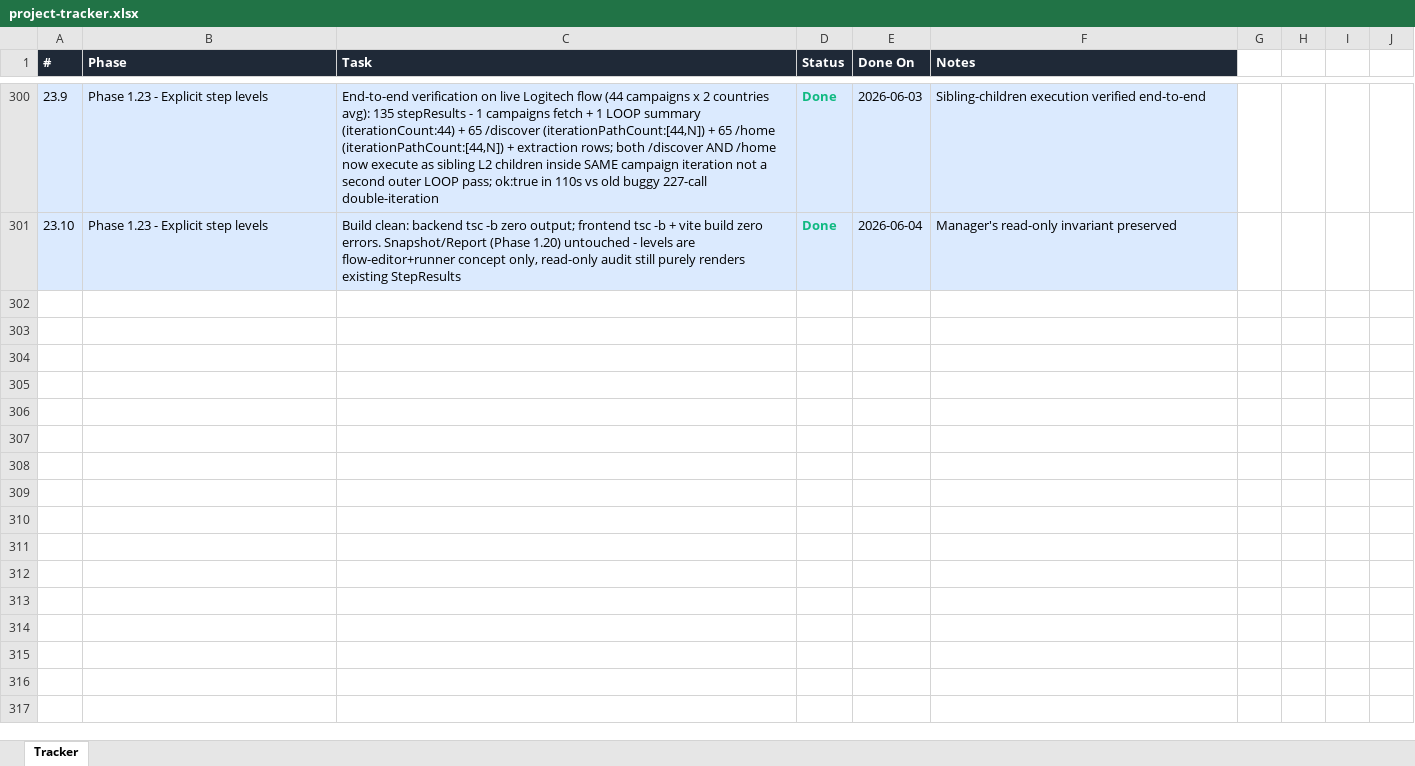
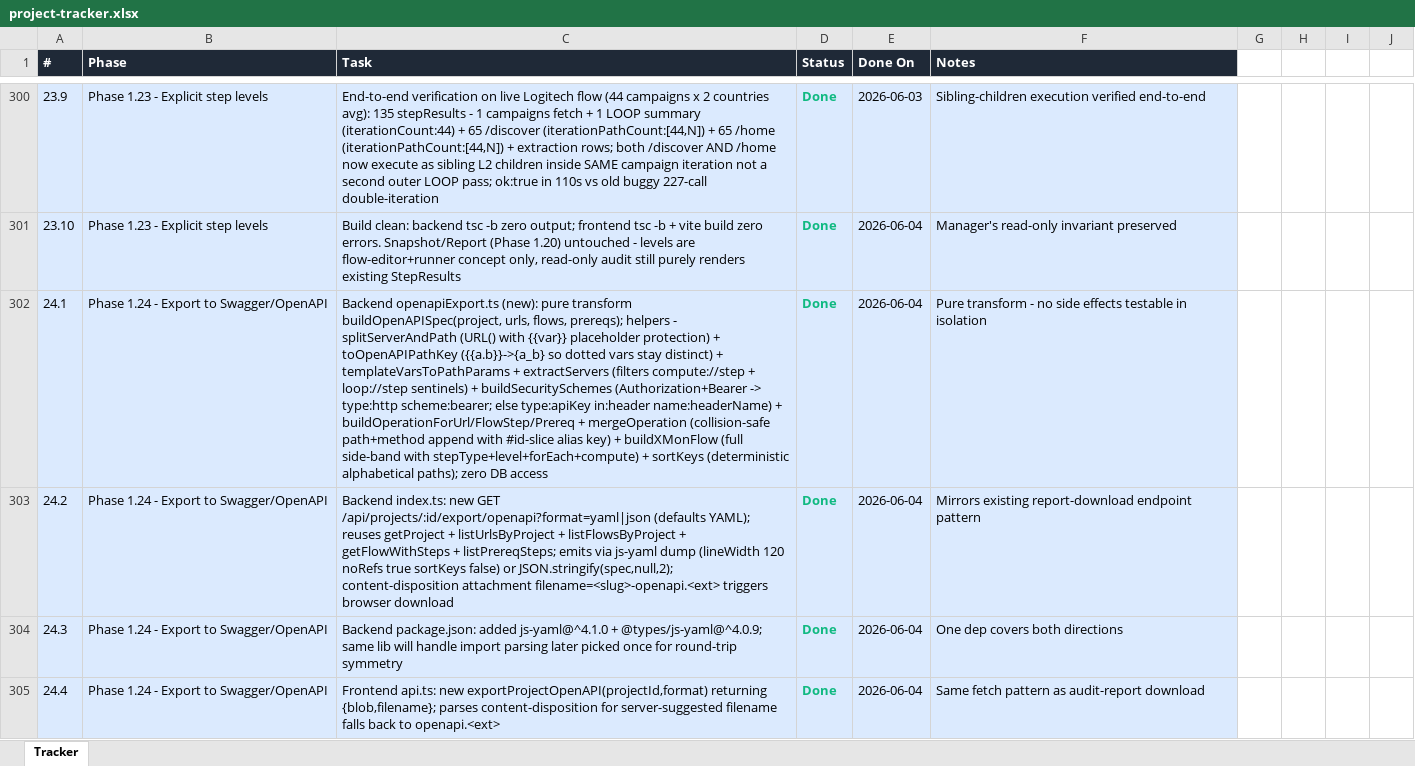
Before and after one commit to Pathuri-Deepesh/AI-Functional-Monitoring-Suite, an Excel workbook: project-tracker.xlsx, sheet Tracker, drawn as a sheet; only a part is shown, gaps mark what is left out; values as stored, in another font and other column widths than the file's, no borders; the diff covers the shown part only; the diff names each change by its address in the sheet, - before the commit and + after, or states it on an @@ line.

Commit message:
Phase 1.24 — Export project to OpenAPI / Swagger spec (YAML + JSON)
Hybrid encoding: every HTTP step (URL monitor, flow step, prereq) becomes
a Swagger paths entry carrying our orchestration metadata in x-mon-*
extensions, AND a top-level x-mon-flows side-band preserves every flow
(including Compute and Loop steps) in position order so the export is
fully round-trippable. New GET /api/projects/:id/export/openapi?format=yaml|json
endpoint streams the spec as an attachment. New "📥 Export to Swagger"
button in ProjectView triggers the download. Spec is deterministic
(alphabetical paths, position-ordered flow steps) so re-exports diff cleanly.

```diff
--- a/project-tracker.xlsx (sheet Tracker)
+++ b/project-tracker.xlsx (sheet Tracker)
+row 302: 24.1 | Phase 1.24 - Export to Swagger/OpenAPI | Backend openapiExport.ts (new): pure transform buildOpenAPISpec(project, urls, flows, prereqs); helpers - splitServerAndPath (URL() with {{var}} placeholder protection) + toOpenAPIPathKey ({{a.b}}->{a_b} so dotted vars stay distinct) + templateVarsToPathParams + extractServers (filters compute://step + loop://step sentinels) + buildSecuritySchemes (Authorization+Bearer -> type:http scheme:bearer; else type:apiKey in:header name:headerName) + buildOperationForUrl/FlowStep/Prereq + mergeOperation (collision-safe path+method append with #id-slice alias key) + buildXMonFlow (full side-band with stepType+level+forEach+compute) + sortKeys (deterministic alphabetical paths); zero DB access | Done | 2026-06-04 | Pure transform - no side effects testable in isolation
+row 303: 24.2 | Phase 1.24 - Export to Swagger/OpenAPI | Backend index.ts: new GET /api/projects/:id/export/openapi?format=yaml|json (defaults YAML); reuses getProject + listUrlsByProject + listFlowsByProject + getFlowWithSteps + listPrereqSteps; emits via js-yaml dump (lineWidth 120 noRefs true sortKeys false) or JSON.stringify(spec,null,2); content-disposition attachment filename=<slug>-openapi.<ext> triggers browser download | Done | 2026-06-04 | Mirrors existing report-download endpoint pattern
+row 304: 24.3 | Phase 1.24 - Export to Swagger/OpenAPI | Backend package.json: added js-yaml@^4.1.0 + @types/js-yaml@^4.0.9; same lib will handle import parsing later picked once for round-trip symmetry | Done | 2026-06-04 | One dep covers both directions
+row 305: 24.4 | Phase 1.24 - Export to Swagger/OpenAPI | Frontend api.ts: new exportProjectOpenAPI(projectId,format) returning {blob,filename}; parses content-disposition for server-suggested filename falls back to openapi.<ext> | Done | 2026-06-04 | Same fetch pattern as audit-report download
```
Also changed, not shown: 3 added rows elsewhere in this sheet, 8 other files.
